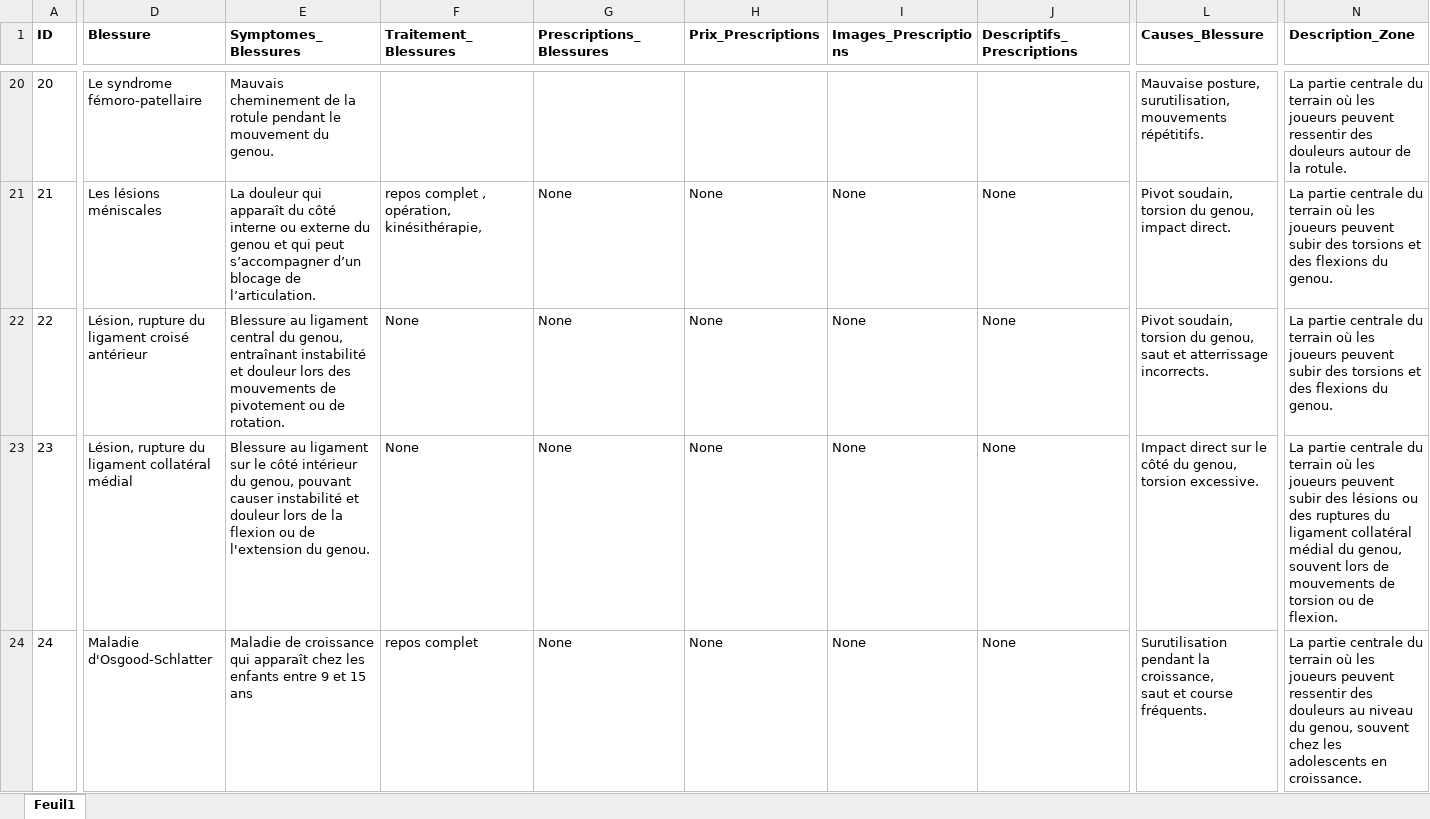
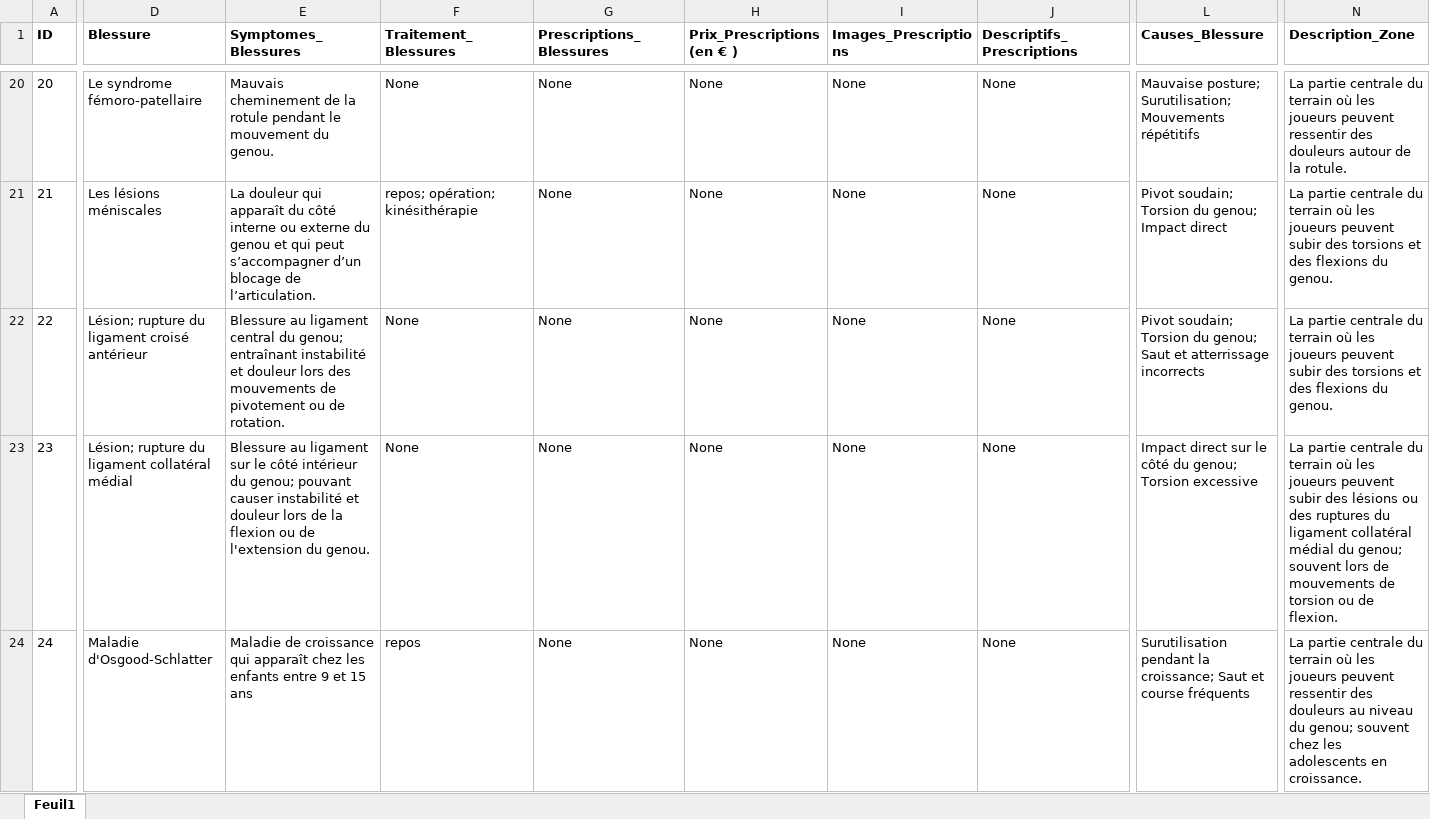
Before and after one commit to S0nia11/Projet_Sp-, an Excel workbook: BlessuresTennis_Causes.xlsx, sheet Feuil1, drawn as a sheet; only a part is shown, gaps mark what is left out; values as stored, in another font and other column widths than the file's, no borders; ↵ is a line break in a cell; the diff covers the shown part only; the diff names each change by its address in the sheet, - before the commit and + after, or states it on an @@ line.

```diff
--- a/BlessuresTennis_Causes.xlsx (sheet Feuil1)
+++ b/BlessuresTennis_Causes.xlsx (sheet Feuil1)
-H1: Prix_Prescriptions
+H1: Prix_Prescriptions (en € )
-F20 (Traitement_Blessures): (empty)
+F20 (Traitement_Blessures): None
-G20 (Prescriptions_Blessures): (empty)
+G20 (Prescriptions_Blessures): None
-H20 (Prix_Prescriptions (en € )): (empty)
+H20 (Prix_Prescriptions (en € )): None
-I20 (Images_Prescriptions): (empty)
+I20 (Images_Prescriptions): None
-J20 (Descriptifs_Prescriptions): (empty)
+J20 (Descriptifs_Prescriptions): None
-L20 (Causes_Blessure): Mauvaise posture, ↵ surutilisation, ↵ mouvements répétitifs.
+L20 (Causes_Blessure): Mauvaise posture; Surutilisation; Mouvements répétitifs
-F21 (Traitement_Blessures): repos complet , ↵ opération, ↵ kinésithérapie,
+F21 (Traitement_Blessures): repos; opération; kinésithérapie
-L21 (Causes_Blessure): Pivot soudain, ↵ torsion du genou, ↵ impact direct.
+L21 (Causes_Blessure): Pivot soudain; Torsion du genou; Impact direct
-D22 (Blessure): Lésion, rupture du ligament croisé antérieur
+D22 (Blessure): Lésion; rupture du ligament croisé antérieur
-E22 (Symptomes_Blessures): …central du genou, entraînant instabilité…
+E22 (Symptomes_Blessures): …central du genou; entraînant instabilité…
-L22 (Causes_Blessure): Pivot soudain, ↵ torsion du genou, ↵ saut et atterrissage incorrects.
+L22 (Causes_Blessure): Pivot soudain; Torsion du genou; Saut et atterrissage incorrects
-D23 (Blessure): Lésion, rupture du ligament collatéral médial
+D23 (Blessure): Lésion; rupture du ligament collatéral médial
-E23 (Symptomes_Blessures): …intérieur du genou, pouvant causer…
+E23 (Symptomes_Blessures): …intérieur du genou; pouvant causer…
-L23 (Causes_Blessure): …côté du genou, ↵ torsion excessive.
+L23 (Causes_Blessure): …côté du genou; Torsion excessive
-N23 (Description_Zone): …médial du genou, souvent lors…
+N23 (Description_Zone): …médial du genou; souvent lors…
-F24 (Traitement_Blessures): repos complet
+F24 (Traitement_Blessures): repos
-L24 (Causes_Blessure): …pendant la croissance, ↵ saut et course fréquents.
+L24 (Causes_Blessure): …pendant la croissance; Saut et course fréquents
-N24 (Description_Zone): …niveau du genou, souvent chez…
+N24 (Description_Zone): …niveau du genou; souvent chez…
```
Also changed, not shown: 148 edited cells and cell formats elsewhere in this sheet, 13 other files.
